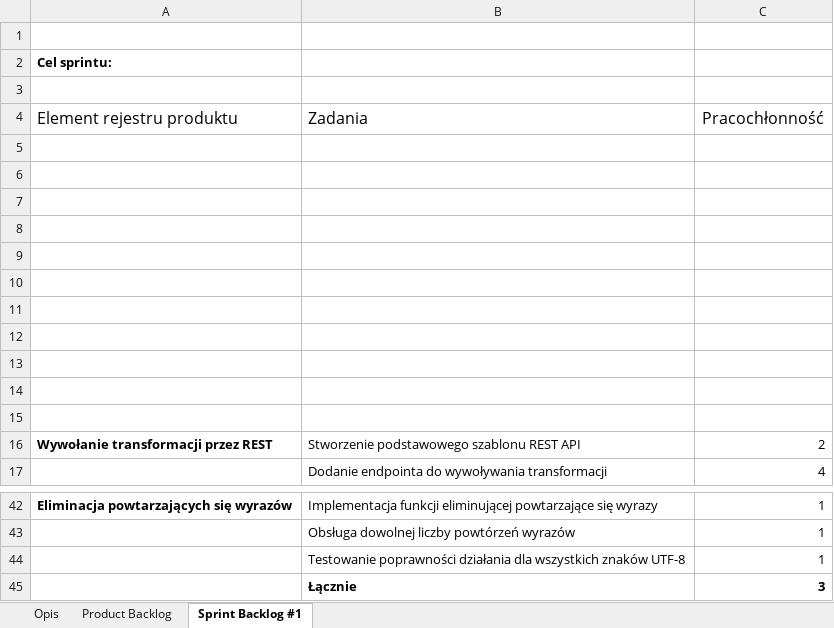
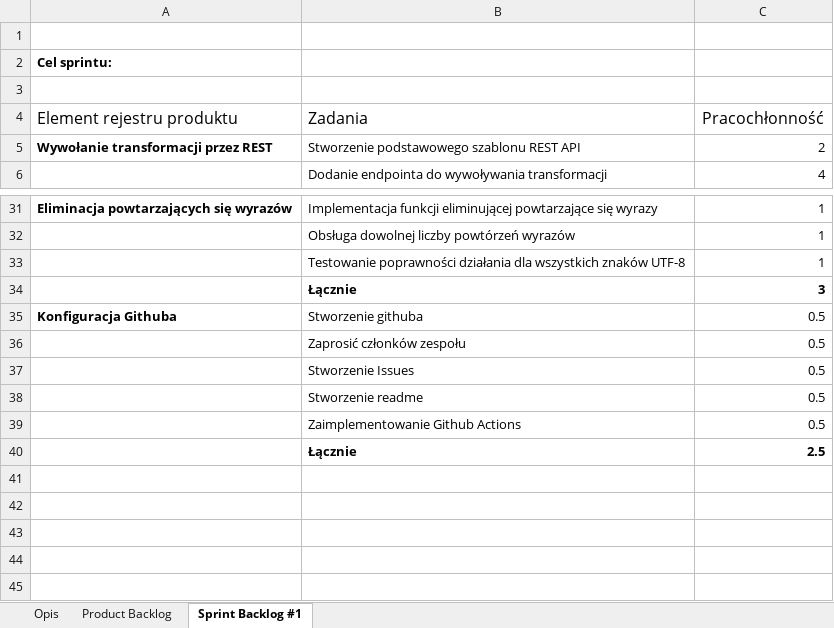
Before and after one commit to fmichalski03/Text_Transformer, an Excel workbook: TextTransformer.xlsx, sheet Sprint Backlog #1, drawn as a sheet; only a part is shown, gaps mark what is left out; values as stored, in another font and other column widths than the file's, no borders; table styles not drawn; removed rows and columns are numbered as before the commit, all else as after; the diff names each change by its address in the sheet, - before the commit and + after, or states it on an @@ line.

Commit message:
Zaktualizowano Sprint Backlog

```diff
--- a/TextTransformer.xlsx (sheet Sprint Backlog #1)
+++ b/TextTransformer.xlsx (sheet Sprint Backlog #1)
-row 5: (empty)
-row 6: (empty)
-row 7: (empty)
-row 8: (empty)
-row 9: (empty)
-row 10: (empty)
-row 11: (empty)
-row 12: (empty)
-row 13: (empty)
-row 14: (empty)
-row 15: (empty)
+row 35: Konfiguracja Githuba | Stworzenie githuba | 0.5
+row 36:  | Zaprosić członków zespołu | 0.5
+row 37:  | Stworzenie Issues | 0.5
+row 38:  | Stworzenie readme | 0.5
+row 39:  | Zaimplementowanie Github Actions | 0.5
+row 40:  | Łącznie | 2.5
```
